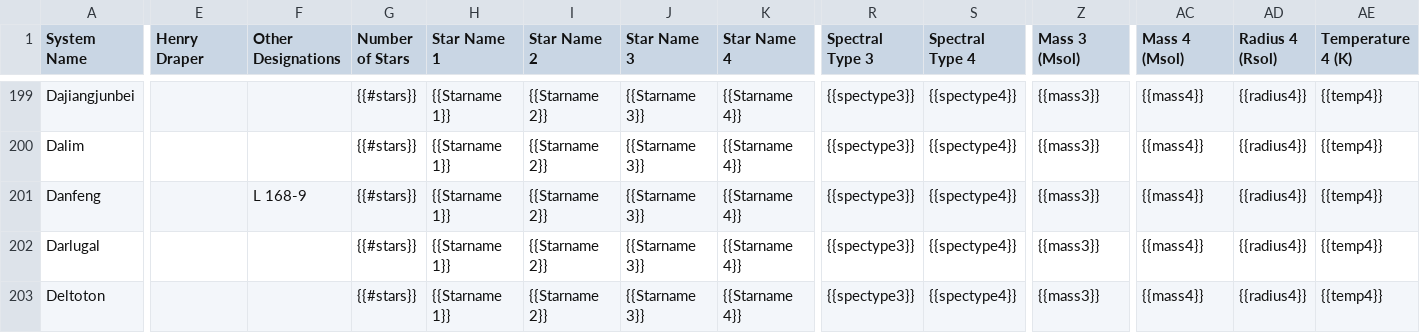
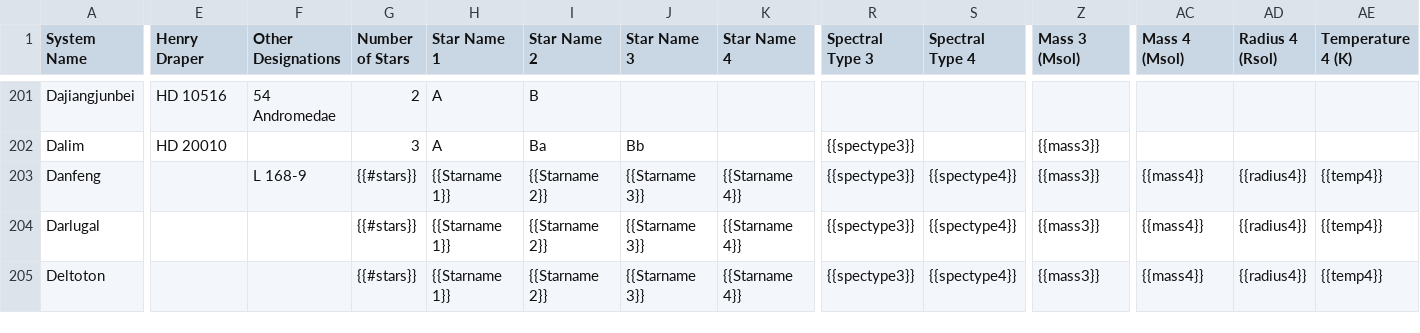
Before and after one commit to tcdoggett/gaia, a CSV file: src/planetary_system_data/system_parameters.csv, drawn as a sheet; only a part is shown, gaps mark what is left out; addresses are those after the commit; the diff covers the shown part only; the diff names each change by its address in the sheet, - before the commit and + after, or states it on an @@ line.

```diff
--- a/src/planetary_system_data/system_parameters.csv
+++ b/src/planetary_system_data/system_parameters.csv
-E201 (Henry Draper): (empty)
+E201 (Henry Draper): HD 10516
-F201 (Other Designations): (empty)
+F201 (Other Designations): 54 Andromedae
-G201 (Number of Stars): {{#stars}}
+G201 (Number of Stars): 2
-H201:H202 (Star Name 1): {{Starname 1}}
+H201:H202 (Star Name 1): A
-I201 (Star Name 2): {{Starname 2}}
+I201 (Star Name 2): B
-J201 (Star Name 3): {{Starname 3}}
+J201 (Star Name 3): (empty)
-K201:K202 (Star Name 4): {{Starname 4}}
+K201:K202 (Star Name 4): (empty)
-R201 (Spectral Type 3): {{spectype3}}
+R201 (Spectral Type 3): (empty)
-S201:S202 (Spectral Type 4): {{spectype4}}
+S201:S202 (Spectral Type 4): (empty)
-Z201 (Mass 3 (Msol)): {{mass3}}
+Z201 (Mass 3 (Msol)): (empty)
-AC201:AC202 (Mass 4 (Msol)): {{mass4}}
+AC201:AC202 (Mass 4 (Msol)): (empty)
-AD201:AD202 (Radius 4 (Rsol)): {{radius4}}
+AD201:AD202 (Radius 4 (Rsol)): (empty)
-AE201:AE202 (Temperature 4 (K)): {{temp4}}
+AE201:AE202 (Temperature 4 (K)): (empty)
-E202 (Henry Draper): (empty)
+E202 (Henry Draper): HD 20010
-G202 (Number of Stars): {{#stars}}
+G202 (Number of Stars): 3
-I202 (Star Name 2): {{Starname 2}}
+I202 (Star Name 2): Ba
-J202 (Star Name 3): {{Starname 3}}
+J202 (Star Name 3): Bb
```
Also changed, not shown: 2 added rows and 74 edited cells elsewhere in this file.
